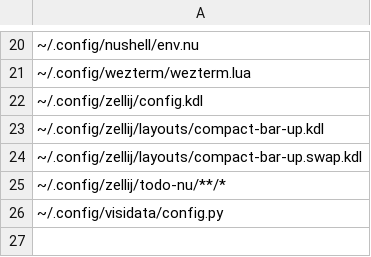
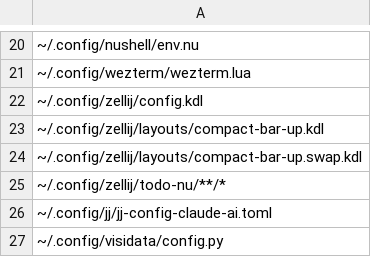
Before and after one commit to nushell-prophet/my-dotfiles, a CSV file: paths-default.csv, drawn as a sheet; only a part is shown, gaps mark what is left out; the diff names each change by its address in the sheet, - before the commit and + after, or states it on an @@ line.

```diff
--- a/paths-default.csv
+++ b/paths-default.csv
+row 26: ~/.config/jj/jj-config-claude-ai.toml
```
Also changed, not shown: paths-docker.csv, 1 other file.
